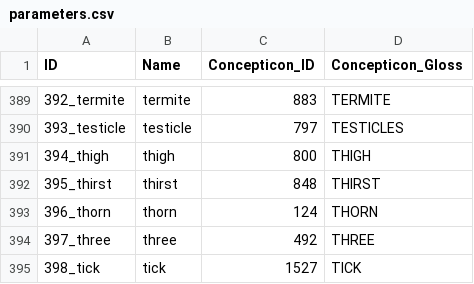
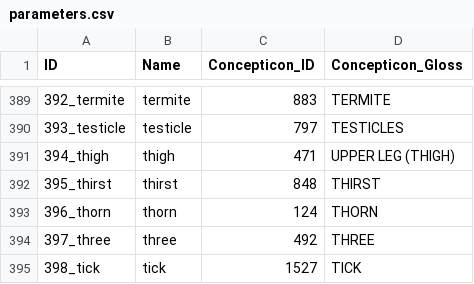
Before and after one commit to lexibank/bantubvd, a CSV file: cldf/parameters.csv, drawn as a sheet; only a part is shown, gaps mark what is left out.

Commit message:
Re-generate CLDF, update metadata

```diff
--- a/cldf/parameters.csv
+++ b/cldf/parameters.csv
@@ -390,3 +390,3 @@ ID,Name,Concepticon_ID,Concepticon_Gloss
 393_testicle,testicle,797,TESTICLES
-394_thigh,thigh,800,THIGH
+394_thigh,thigh,471,UPPER LEG (THIGH)
 395_thirst,thirst,848,THIRST
```
Also changed, not shown: 7 other files.
